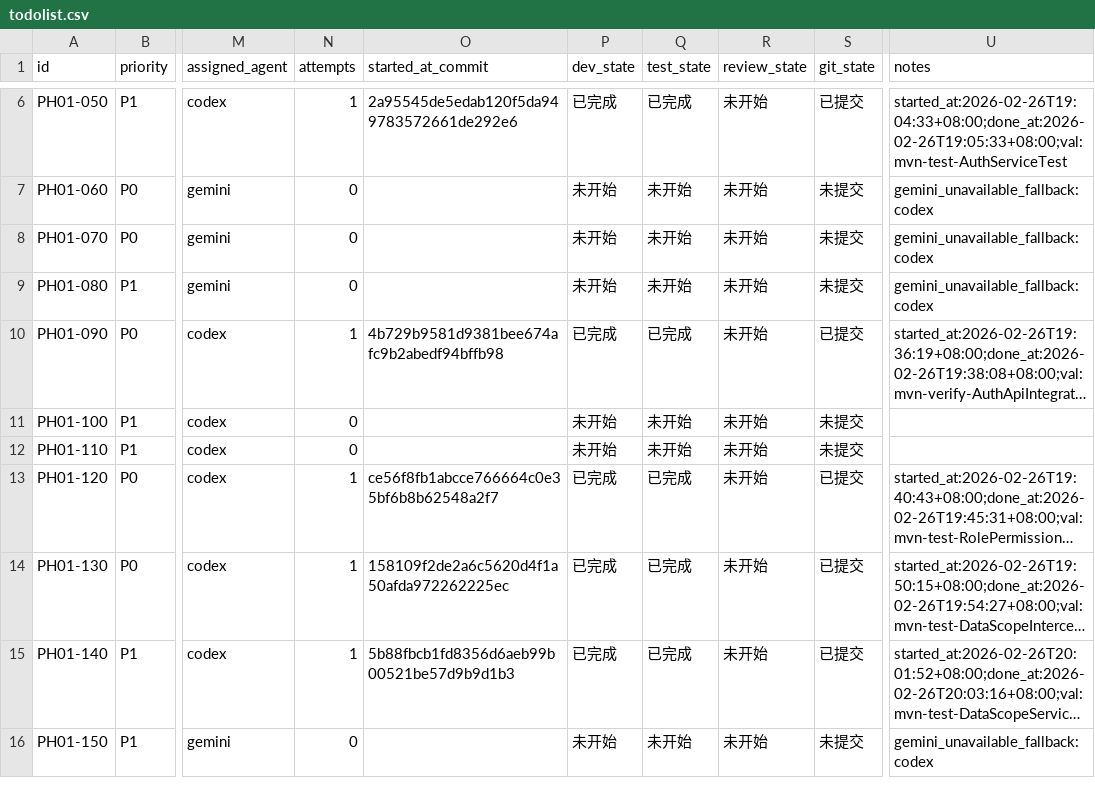
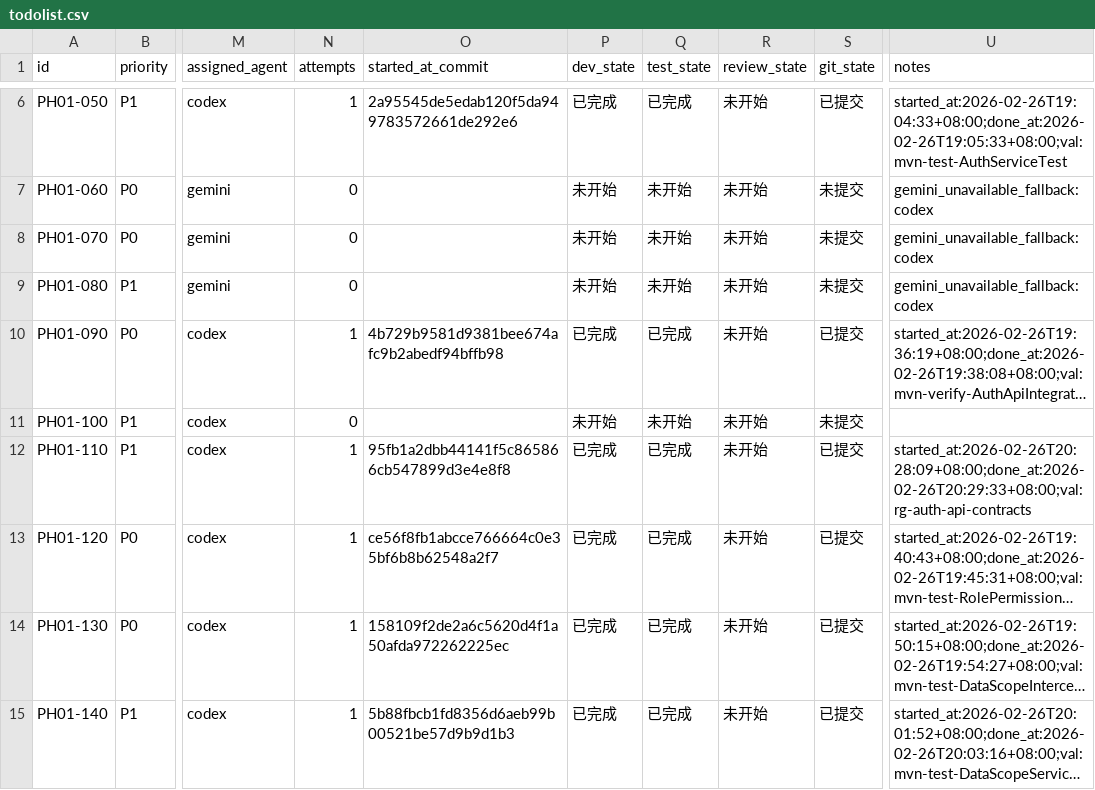
Before and after one commit to hangsome/labor_system_ai_test, a CSV file: phases/phase-01-foundation/todolist.csv, drawn as a sheet; only a part is shown, gaps mark what is left out; the shorter side is filled out with more unchanged rows; long unchanged cells end in …; the diff names each change by its address in the sheet, - before the commit and + after, or states it on an @@ line.

```diff
--- a/phases/phase-01-foundation/todolist.csv
+++ b/phases/phase-01-foundation/todolist.csv
-N12 (attempts): 0
+N12 (attempts): 1
-O12 (started_at_commit): (empty)
+O12 (started_at_commit): 95fb1a2dbb44141f5c865866cb547899d3e4e8f8
-P12 (dev_state): 未开始
+P12 (dev_state): 已完成
-Q12 (test_state): 未开始
+Q12 (test_state): 已完成
-S12 (git_state): 未提交
+S12 (git_state): 已提交
-U12 (notes): (empty)
+U12 (notes): started_at:2026-02-26T20:28:09+08:00;done_at:2026-02-26T20:29:33+08:00;val:rg-auth-api-contracts
```
Also changed, not shown: todolist.csv, 4 other files.
